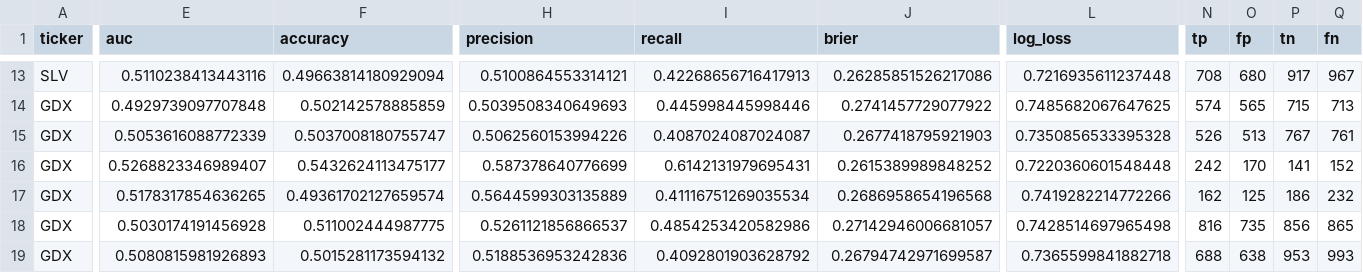
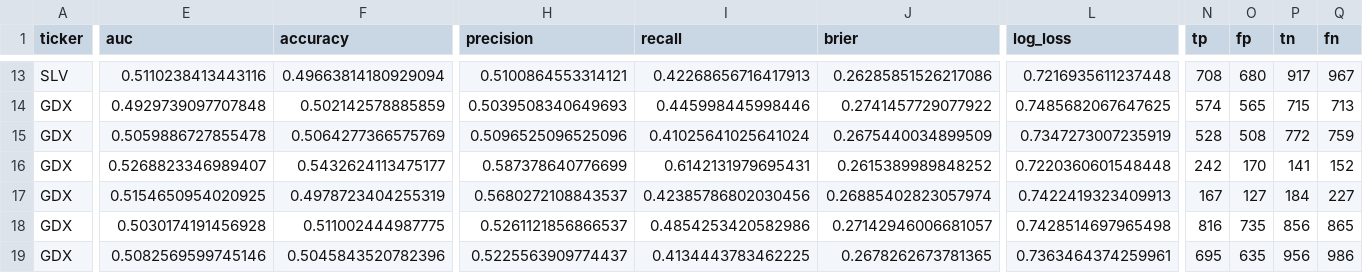
Before and after one commit to SamBates1/aurum-, a CSV file: reports/latest/model_metrics.csv, drawn as a sheet; only a part is shown, gaps mark what is left out; the diff covers the shown part only; the diff names each change by its address in the sheet, - before the commit and + after, or states it on an @@ line.

```diff
--- a/reports/latest/model_metrics.csv
+++ b/reports/latest/model_metrics.csv
-E15 (auc): 0.5053616088772339
+E15 (auc): 0.5059886727855478
-F15 (accuracy): 0.5037008180755747
+F15 (accuracy): 0.5064277366575769
-H15 (precision): 0.5062560153994226
+H15 (precision): 0.5096525096525096
-I15 (recall): 0.4087024087024087
+I15 (recall): 0.41025641025641024
-J15 (brier): 0.2677418795921903
+J15 (brier): 0.2675440034899509
-L15 (log_loss): 0.7350856533395328
+L15 (log_loss): 0.7347273007235919
-N15 (tp): 526
+N15 (tp): 528
-O15 (fp): 513
+O15 (fp): 508
-P15 (tn): 767
+P15 (tn): 772
-Q15 (fn): 761
+Q15 (fn): 759
-E17 (auc): 0.5178317854636265
+E17 (auc): 0.5154650954020925
-F17 (accuracy): 0.49361702127659574
+F17 (accuracy): 0.4978723404255319
-H17 (precision): 0.5644599303135889
+H17 (precision): 0.5680272108843537
-I17 (recall): 0.41116751269035534
+I17 (recall): 0.42385786802030456
-J17 (brier): 0.2686958654196568
+J17 (brier): 0.26885402823057974
-L17 (log_loss): 0.7419282214772266
+L17 (log_loss): 0.7422419323409913
-N17 (tp): 162
+N17 (tp): 167
-O17 (fp): 125
+O17 (fp): 127
-P17 (tn): 186
+P17 (tn): 184
-Q17 (fn): 232
+Q17 (fn): 227
-E19 (auc): 0.5080815981926893
+E19 (auc): 0.5082569599745146
-F19 (accuracy): 0.5015281173594132
+F19 (accuracy): 0.5045843520782396
-H19 (precision): 0.5188536953242836
+H19 (precision): 0.5225563909774437
-I19 (recall): 0.4092801903628792
+I19 (recall): 0.4134443783462225
-J19 (brier): 0.26794742971699587
+J19 (brier): 0.2678262673781365
-L19 (log_loss): 0.7365599841882718
+L19 (log_loss): 0.7363464374259961
-N19 (tp): 688
+N19 (tp): 695
-O19 (fp): 638
+O19 (fp): 635
-P19 (tn): 953
+P19 (tn): 956
-Q19 (fn): 993
+Q19 (fn): 986
```
Also changed, not shown: 167 edited cells elsewhere in this file, reports/latest/bootstrap_portfolio.csv, reports/latest/cost_sensitivity.csv, 23 other files.
